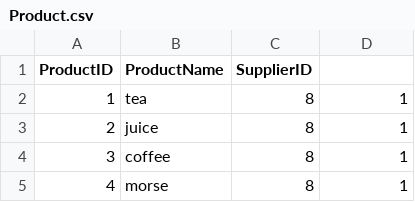
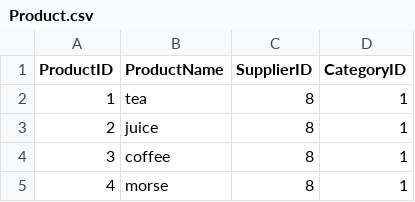
Before and after one commit to Mario-cartoon/bd, a CSV file: Product.csv, drawn as a sheet; only a part is shown.

Commit message:
Update Product.csv

```diff
--- a/Product.csv
+++ b/Product.csv
@@ -1,2 +1,2 @@
-ProductID,ProductName,SupplierID
+ProductID,ProductName,SupplierID,CategoryID
 1,tea,8,1
```
